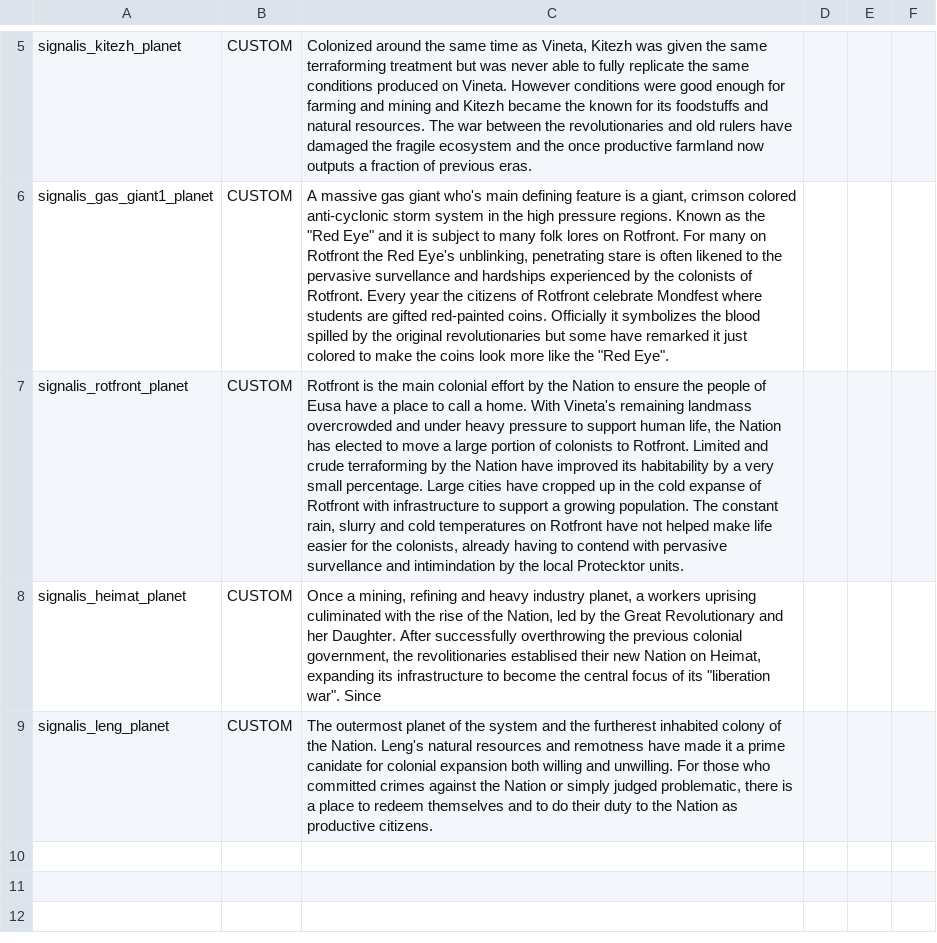
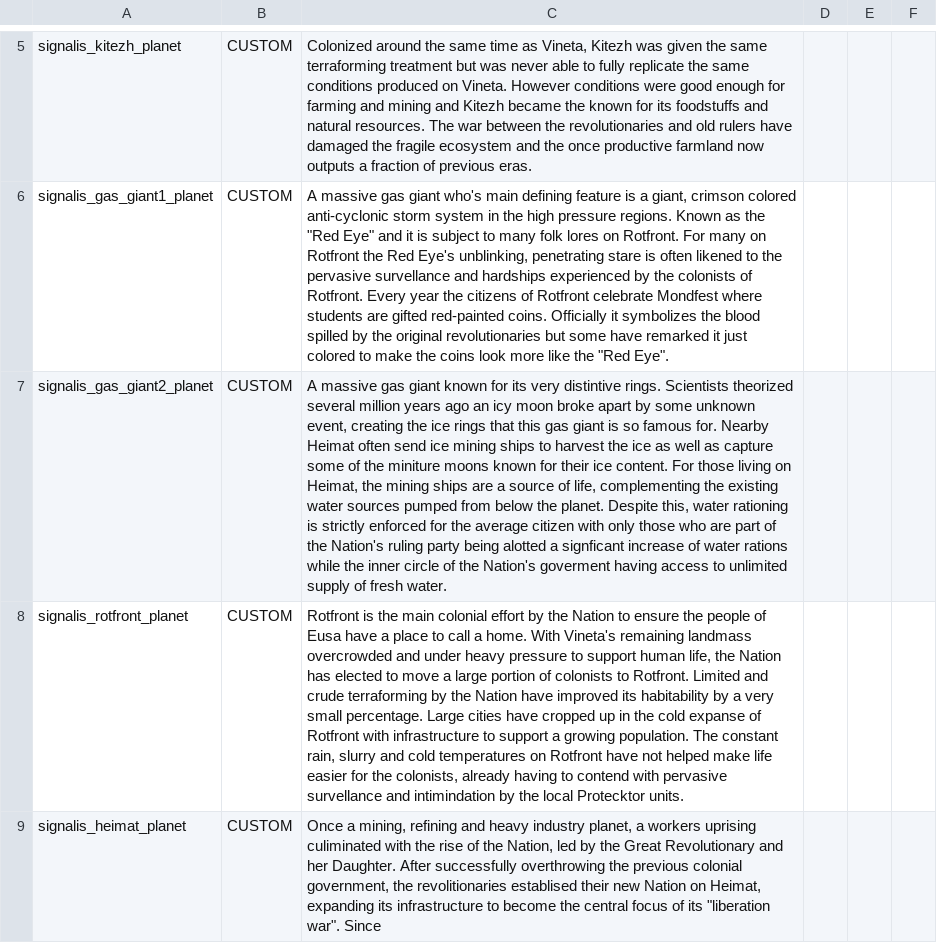
Before and after one commit to naslee2/starsector_signalistest, a CSV file: data/scripts/strings/descriptions.csv, drawn as a sheet; only a part is shown, gaps mark what is left out; the shorter side is filled out with more unchanged rows; the diff names each change by its address in the sheet, - before the commit and + after, or states it on an @@ line.

```diff
--- a/data/scripts/strings/descriptions.csv
+++ b/data/scripts/strings/descriptions.csv
+row 7: signalis_gas_giant2_planet | CUSTOM | A massive gas giant known for its very distintive rings. Scientists theorized several million years ago an icy moon broke apart by some unknown event, creating the ice rings that this gas giant is so famous for. Nearby Heimat often send ice mining ships to harvest the ice as well as capture some of the miniture moons known for their ice content. For those living on Heimat, the mining ships are a source of life, complementing the existing water sources pumped from below the planet. Despite this, water rationing is strictly enforced for the average citizen with only those who are part of the Nation's ruling party being alotted a signficant increase of water rations while the inner circle of the Nation's goverment having access to unlimited supply of fresh water.
```
Also changed, not shown: bin/data/scripts/strings/descriptions.csv, 18 other files.
